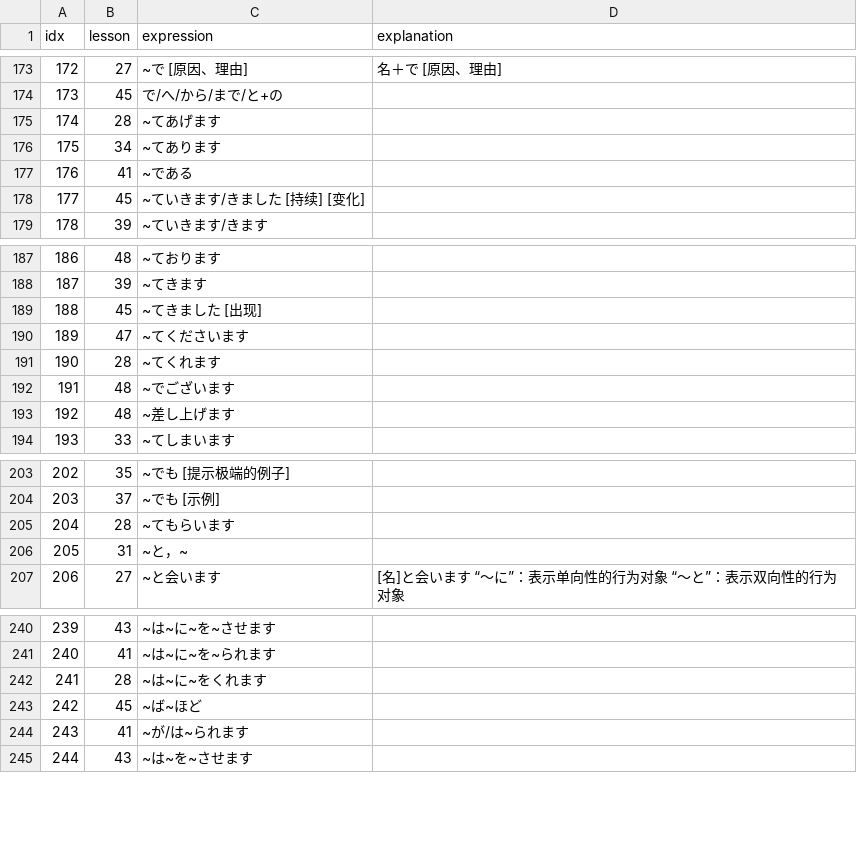
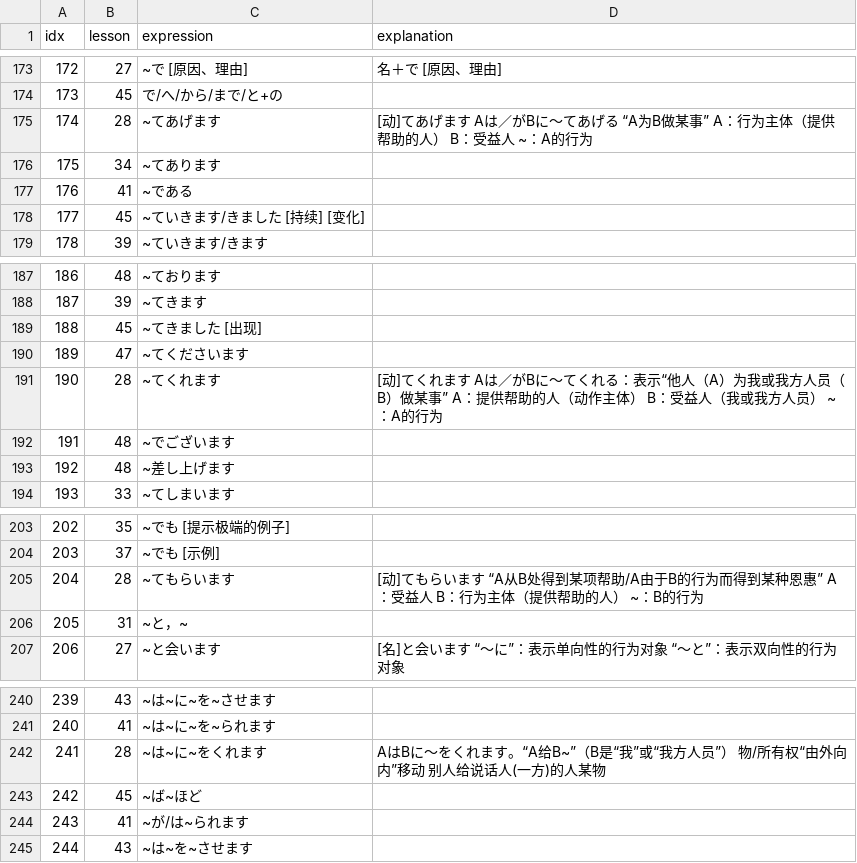
Before and after one commit to wizicer/LearnJapan, a CSV file: _data/grammar.csv, drawn as a sheet; only a part is shown, gaps mark what is left out.

Commit message:
learned lesson 28

```diff
--- a/_data/grammar.csv
+++ b/_data/grammar.csv
@@ -174,3 +174,3 @@ idx,lesson,expression,explanation
 173 , 45 , で/へ/から/まで/と+の                      ,
-174 , 28 , ~てあげます                                ,
+174 , 28 , ~てあげます                                , [动]てあげます Aは／がBに～てあげる 　“A为B做某事” A：行为主体（提供帮助的人） B：受益人 ~：A的行为
 175 , 34 , ~てあります                                ,
@@ -190,3 +190,3 @@ idx,lesson,expression,explanation
 189 , 47 , ~てくださいます                            ,
-190 , 28 , ~てくれます                                ,
+190 , 28 , ~てくれます                                , [动]てくれます Aは／がBに～てくれる：表示“他人（A）为我或我方人员（B）做某事” A：提供帮助的人（动作主体） B：受益人（我或我方人员） ~：A的行为
 191 , 48 , ~でございます                              ,
@@ -204,3 +204,3 @@ idx,lesson,expression,explanation
 203 , 37 , ~でも [示例]                               ,
-204 , 28 , ~てもらいます                              ,
+204 , 28 , ~てもらいます                              , [动]てもらいます “A从B处得到某项帮助/A由于B的行为而得到某种恩惠” A：受益人 B：行为主体（提供帮助的人） ~：B的行为
 205 , 31 , ~と，~                                     ,
@@ -241,3 +241,3 @@ idx,lesson,expression,explanation
 240 , 41 , ~は~に~を~られます                         ,
-241 , 28 , ~は~に~をくれます                          ,
+241 , 28 , ~は~に~をくれます                          , AはBに～をくれます。“A给B~”（B是“我”或“我方人员”） 物/所有权“由外向内”移动  别人给说话人(一方)的人某物
 242 , 45 , ~ば~ほど                                   ,
```
Also changed, not shown: _data/words.csv, 1 other file.
